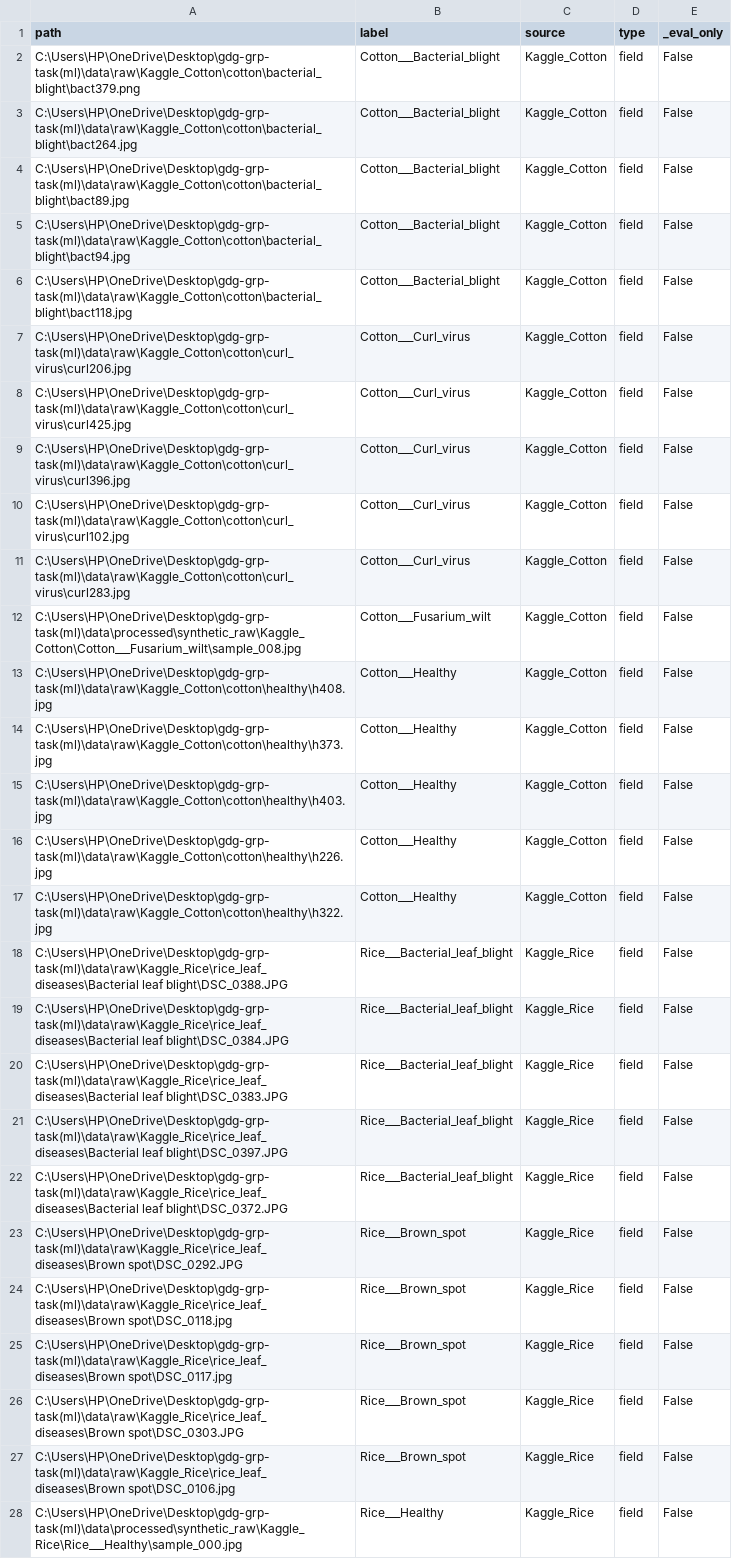
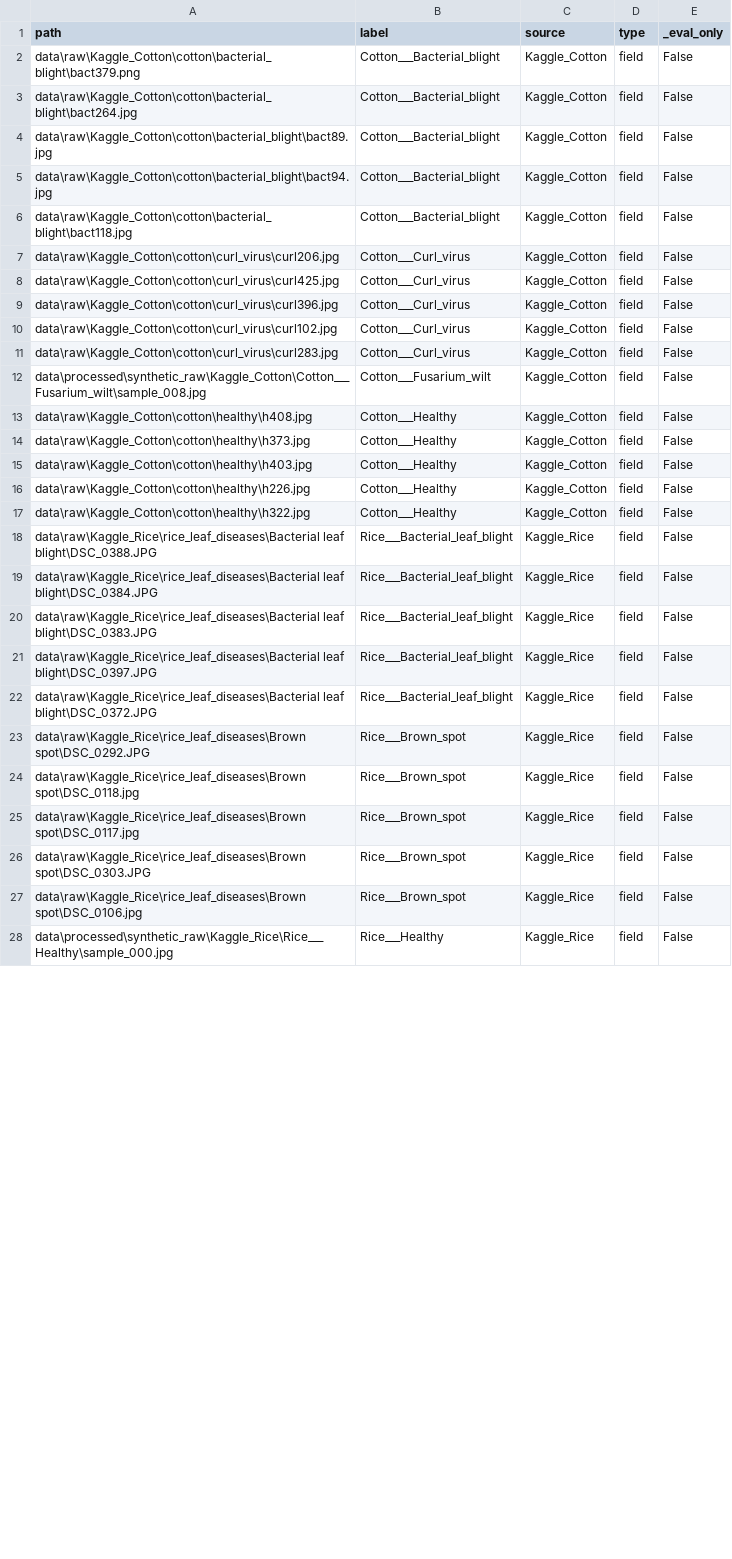
Before and after one commit to KunalKashyap12/GDG-grp-task-ML, a CSV file: data/manifests/test_field_manifest.csv, drawn as a sheet; only a part is shown; the diff covers the shown part only; the diff names each change by its address in the sheet, - before the commit and + after, or states it on an @@ line.

```diff
--- a/data/manifests/test_field_manifest.csv
+++ b/data/manifests/test_field_manifest.csv
-A2 (path): C:\Users\HP\OneDrive\Desktop\gdg-grp-task(ml)\data\raw\Kaggle_Cotton\cotton\bacterial_blight\bact379.png
+A2 (path): data\raw\Kaggle_Cotton\cotton\bacterial_blight\bact379.png
-A3 (path): C:\Users\HP\OneDrive\Desktop\gdg-grp-task(ml)\data\raw\Kaggle_Cotton\cotton\bacterial_blight\bact264.jpg
+A3 (path): data\raw\Kaggle_Cotton\cotton\bacterial_blight\bact264.jpg
-A4 (path): C:\Users\HP\OneDrive\Desktop\gdg-grp-task(ml)\data\raw\Kaggle_Cotton\cotton\bacterial_blight\bact89.jpg
+A4 (path): data\raw\Kaggle_Cotton\cotton\bacterial_blight\bact89.jpg
-A5 (path): C:\Users\HP\OneDrive\Desktop\gdg-grp-task(ml)\data\raw\Kaggle_Cotton\cotton\bacterial_blight\bact94.jpg
+A5 (path): data\raw\Kaggle_Cotton\cotton\bacterial_blight\bact94.jpg
-A6 (path): C:\Users\HP\OneDrive\Desktop\gdg-grp-task(ml)\data\raw\Kaggle_Cotton\cotton\bacterial_blight\bact118.jpg
+A6 (path): data\raw\Kaggle_Cotton\cotton\bacterial_blight\bact118.jpg
-A7 (path): C:\Users\HP\OneDrive\Desktop\gdg-grp-task(ml)\data\raw\Kaggle_Cotton\cotton\curl_virus\curl206.jpg
+A7 (path): data\raw\Kaggle_Cotton\cotton\curl_virus\curl206.jpg
-A8 (path): C:\Users\HP\OneDrive\Desktop\gdg-grp-task(ml)\data\raw\Kaggle_Cotton\cotton\curl_virus\curl425.jpg
+A8 (path): data\raw\Kaggle_Cotton\cotton\curl_virus\curl425.jpg
-A9 (path): C:\Users\HP\OneDrive\Desktop\gdg-grp-task(ml)\data\raw\Kaggle_Cotton\cotton\curl_virus\curl396.jpg
+A9 (path): data\raw\Kaggle_Cotton\cotton\curl_virus\curl396.jpg
-A10 (path): C:\Users\HP\OneDrive\Desktop\gdg-grp-task(ml)\data\raw\Kaggle_Cotton\cotton\curl_virus\curl102.jpg
+A10 (path): data\raw\Kaggle_Cotton\cotton\curl_virus\curl102.jpg
-A11 (path): C:\Users\HP\OneDrive\Desktop\gdg-grp-task(ml)\data\raw\Kaggle_Cotton\cotton\curl_virus\curl283.jpg
+A11 (path): data\raw\Kaggle_Cotton\cotton\curl_virus\curl283.jpg
-A12 (path): C:\Users\HP\OneDrive\Desktop\gdg-grp-task(ml)\data\processed\synthetic_raw\Kaggle_Cotton\Cotton___Fusarium_wilt\sample_008.jpg
+A12 (path): data\processed\synthetic_raw\Kaggle_Cotton\Cotton___Fusarium_wilt\sample_008.jpg
-A13 (path): C:\Users\HP\OneDrive\Desktop\gdg-grp-task(ml)\data\raw\Kaggle_Cotton\cotton\healthy\h408.jpg
+A13 (path): data\raw\Kaggle_Cotton\cotton\healthy\h408.jpg
-A14 (path): C:\Users\HP\OneDrive\Desktop\gdg-grp-task(ml)\data\raw\Kaggle_Cotton\cotton\healthy\h373.jpg
+A14 (path): data\raw\Kaggle_Cotton\cotton\healthy\h373.jpg
-A15 (path): C:\Users\HP\OneDrive\Desktop\gdg-grp-task(ml)\data\raw\Kaggle_Cotton\cotton\healthy\h403.jpg
+A15 (path): data\raw\Kaggle_Cotton\cotton\healthy\h403.jpg
-A16 (path): C:\Users\HP\OneDrive\Desktop\gdg-grp-task(ml)\data\raw\Kaggle_Cotton\cotton\healthy\h226.jpg
+A16 (path): data\raw\Kaggle_Cotton\cotton\healthy\h226.jpg
-A17 (path): C:\Users\HP\OneDrive\Desktop\gdg-grp-task(ml)\data\raw\Kaggle_Cotton\cotton\healthy\h322.jpg
+A17 (path): data\raw\Kaggle_Cotton\cotton\healthy\h322.jpg
-A18 (path): C:\Users\HP\OneDrive\Desktop\gdg-grp-task(ml)\data\raw\Kaggle_Rice\rice_leaf_diseases\Bacterial leaf blight\DSC_0388.JPG
+A18 (path): data\raw\Kaggle_Rice\rice_leaf_diseases\Bacterial leaf blight\DSC_0388.JPG
-A19 (path): C:\Users\HP\OneDrive\Desktop\gdg-grp-task(ml)\data\raw\Kaggle_Rice\rice_leaf_diseases\Bacterial leaf blight\DSC_0384.JPG
+A19 (path): data\raw\Kaggle_Rice\rice_leaf_diseases\Bacterial leaf blight\DSC_0384.JPG
-A20 (path): C:\Users\HP\OneDrive\Desktop\gdg-grp-task(ml)\data\raw\Kaggle_Rice\rice_leaf_diseases\Bacterial leaf blight\DSC_0383.JPG
+A20 (path): data\raw\Kaggle_Rice\rice_leaf_diseases\Bacterial leaf blight\DSC_0383.JPG
-A21 (path): C:\Users\HP\OneDrive\Desktop\gdg-grp-task(ml)\data\raw\Kaggle_Rice\rice_leaf_diseases\Bacterial leaf blight\DSC_0397.JPG
+A21 (path): data\raw\Kaggle_Rice\rice_leaf_diseases\Bacterial leaf blight\DSC_0397.JPG
-A22 (path): C:\Users\HP\OneDrive\Desktop\gdg-grp-task(ml)\data\raw\Kaggle_Rice\rice_leaf_diseases\Bacterial leaf blight\DSC_0372.JPG
+A22 (path): data\raw\Kaggle_Rice\rice_leaf_diseases\Bacterial leaf blight\DSC_0372.JPG
-A23 (path): C:\Users\HP\OneDrive\Desktop\gdg-grp-task(ml)\data\raw\Kaggle_Rice\rice_leaf_diseases\Brown spot\DSC_0292.JPG
+A23 (path): data\raw\Kaggle_Rice\rice_leaf_diseases\Brown spot\DSC_0292.JPG
-A24 (path): C:\Users\HP\OneDrive\Desktop\gdg-grp-task(ml)\data\raw\Kaggle_Rice\rice_leaf_diseases\Brown spot\DSC_0118.jpg
+A24 (path): data\raw\Kaggle_Rice\rice_leaf_diseases\Brown spot\DSC_0118.jpg
-A25 (path): C:\Users\HP\OneDrive\Desktop\gdg-grp-task(ml)\data\raw\Kaggle_Rice\rice_leaf_diseases\Brown spot\DSC_0117.jpg
+A25 (path): data\raw\Kaggle_Rice\rice_leaf_diseases\Brown spot\DSC_0117.jpg
-A26 (path): C:\Users\HP\OneDrive\Desktop\gdg-grp-task(ml)\data\raw\Kaggle_Rice\rice_leaf_diseases\Brown spot\DSC_0303.JPG
+A26 (path): data\raw\Kaggle_Rice\rice_leaf_diseases\Brown spot\DSC_0303.JPG
-A27 (path): C:\Users\HP\OneDrive\Desktop\gdg-grp-task(ml)\data\raw\Kaggle_Rice\rice_leaf_diseases\Brown spot\DSC_0106.jpg
+A27 (path): data\raw\Kaggle_Rice\rice_leaf_diseases\Brown spot\DSC_0106.jpg
-A28 (path): C:\Users\HP\OneDrive\Desktop\gdg-grp-task(ml)\data\processed\synthetic_raw\Kaggle_Rice\Rice___Healthy\sample_000.jpg
+A28 (path): data\processed\synthetic_raw\Kaggle_Rice\Rice___Healthy\sample_000.jpg
```
Also changed, not shown: 32 edited cells elsewhere in this file, data/manifests/test_lab_manifest.csv, 13 other files.
